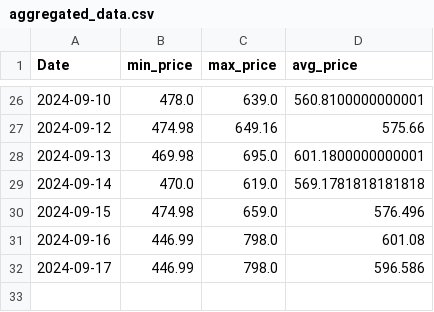
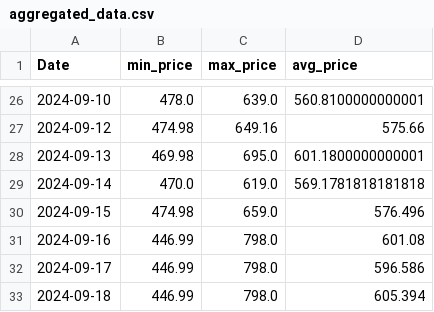
Before and after one commit to morilucas/camel, a CSV file: aggregated_data.csv, drawn as a sheet; only a part is shown, gaps mark what is left out; the diff names each change by its address in the sheet, - before the commit and + after, or states it on an @@ line.

```diff
--- a/aggregated_data.csv
+++ b/aggregated_data.csv
+row 33: 2024-09-18 | 446.99 | 798.0 | 605.394
```
Also changed, not shown: scraped_data.csv.
